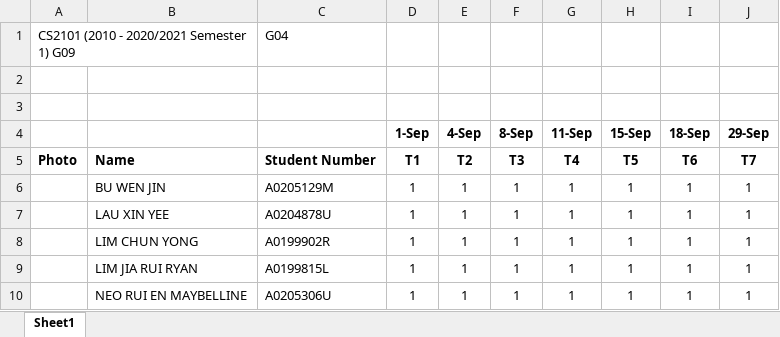
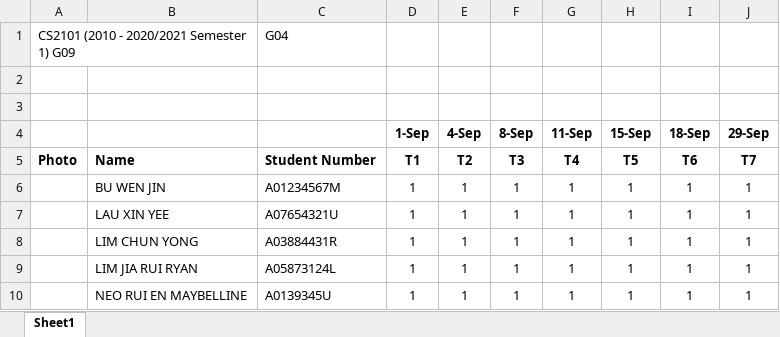
Before and after one commit to xinyee20/tp, an Excel workbook: CS2101_G04.xlsx, sheet Sheet1, drawn as a sheet; values as stored, in another font and other column widths than the file's, no borders; charts and pictures not drawn; the diff names each change by its address in the sheet, - before the commit and + after, or states it on an @@ line.

```diff
--- a/CS2101_G04.xlsx (sheet Sheet1)
+++ b/CS2101_G04.xlsx (sheet Sheet1)
-C6: A0205129M
+C6: A01234567M
-C7: A0204878U
+C7: A07654321U
-C8: A0199902R
+C8: A03884431R
-C9: A0199815L
+C9: A05873124L
-C10: A0205306U
+C10: A0139345U
```
Also changed, not shown: charts or pictures, CS2101_G05.xlsx, CS2101_G06.xlsx, 1 other file.
